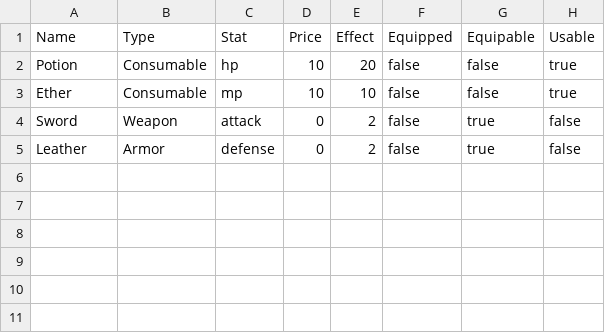
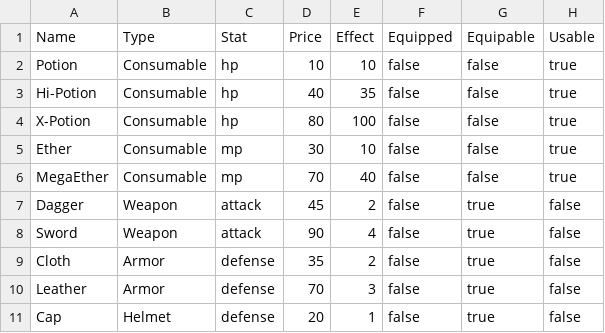
Before and after one commit to ericharm/RPG, a CSV file: items.csv, drawn as a sheet.

Commit message:
Increase/decrease stat bugs fixed, shop inventory loads smarter.

```diff
--- a/items.csv
+++ b/items.csv
@@ -1,5 +1,11 @@
 Name, Type, Stat, Price, Effect, Equipped, Equipable, Usable
-Potion, Consumable, hp, 10, 20, false, false, true
-Ether, Consumable, mp, 10, 10, false, false, true
-Sword, Weapon, attack, 0, 2, false, true, false
-Leather, Armor, defense, 0, 2, false, true, false
+Potion, Consumable, hp, 10, 10, false, false, true
+Hi-Potion, Consumable, hp, 40, 35, false, false, true
+X-Potion, Consumable, hp, 80, 100, false, false, true
+Ether, Consumable, mp, 30, 10, false, false, true
+MegaEther, Consumable, mp, 70, 40, false, false, true
+Dagger, Weapon, attack, 45, 2, false, true, false
+Sword, Weapon, attack, 90, 4, false, true, false
+Cloth, Armor, defense, 35, 2, false, true, false
+Leather, Armor, defense, 70, 3, false, true, false
+Cap, Helmet, defense, 20, 1, false, true, false
```
Also changed, not shown: 6 other files.
